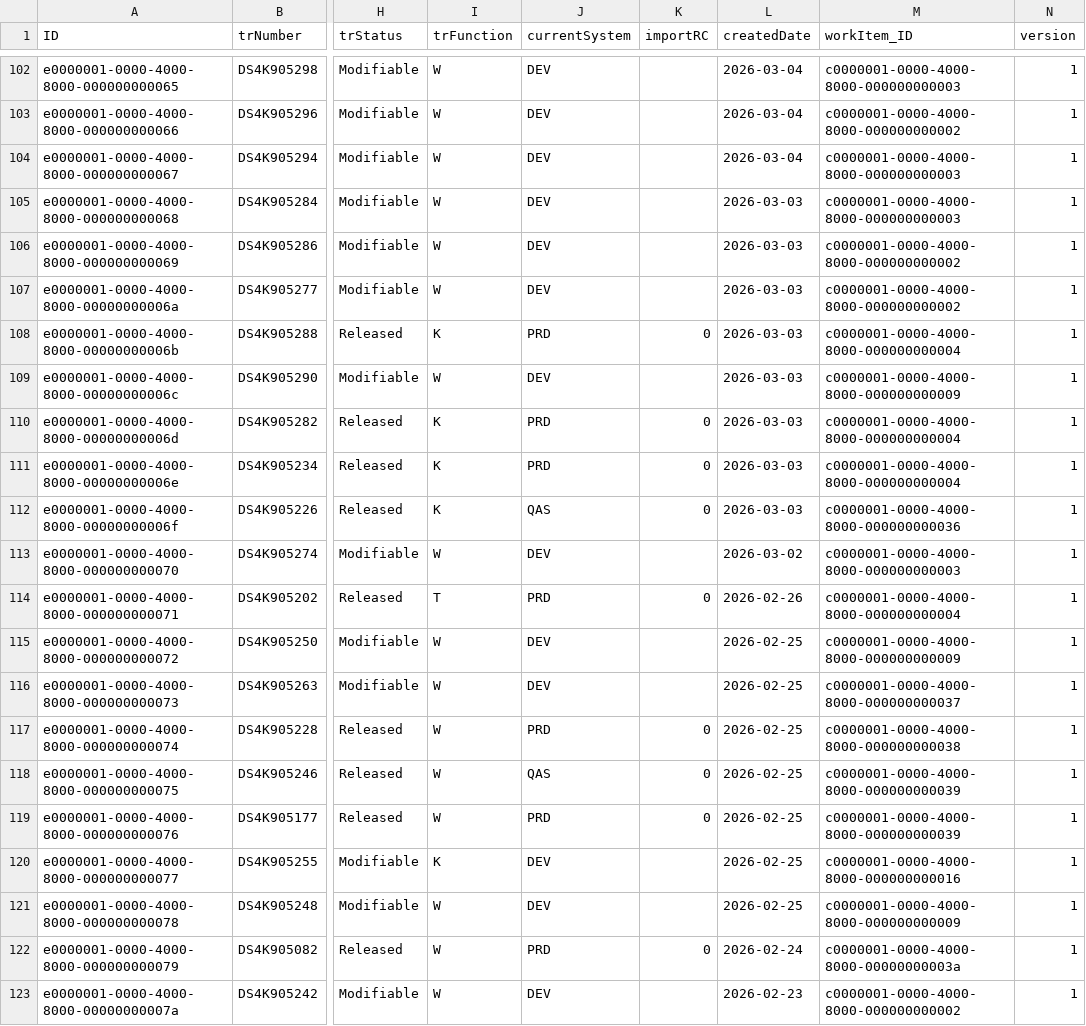
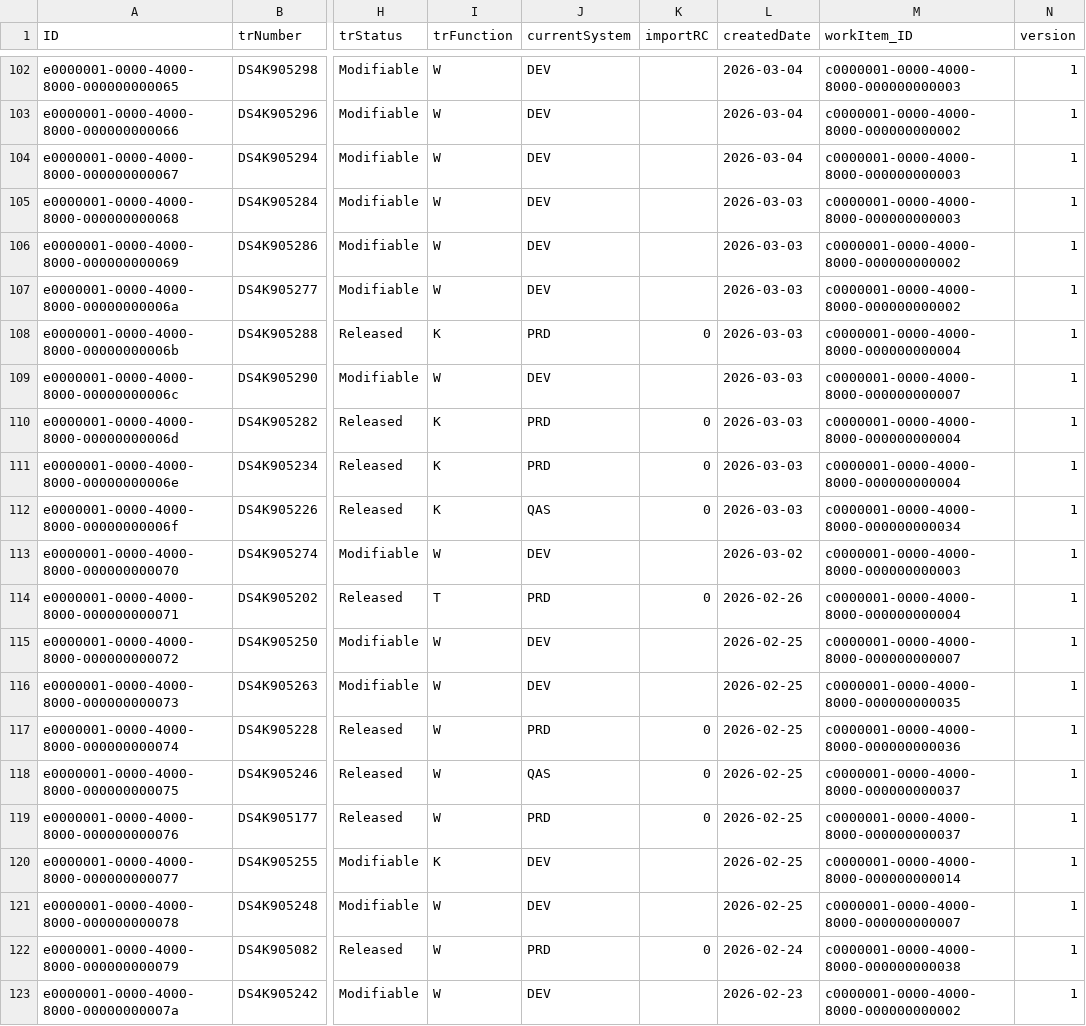
Before and after one commit to Nikhil28281998/sap_projectmanagment, a CSV file: db/data/sap.pm-TransportWorkItems.csv, drawn as a sheet; only a part is shown, gaps mark what is left out; the diff covers the shown part only; the diff names each change by its address in the sheet, - before the commit and + after, or states it on an @@ line.

```diff
--- a/db/data/sap.pm-TransportWorkItems.csv
+++ b/db/data/sap.pm-TransportWorkItems.csv
-M109 (workItem_ID): c0000001-0000-4000-8000-000000000009
+M109 (workItem_ID): c0000001-0000-4000-8000-000000000007
-M112 (workItem_ID): c0000001-0000-4000-8000-000000000036
+M112 (workItem_ID): c0000001-0000-4000-8000-000000000034
-M115 (workItem_ID): c0000001-0000-4000-8000-000000000009
+M115 (workItem_ID): c0000001-0000-4000-8000-000000000007
-M116 (workItem_ID): c0000001-0000-4000-8000-000000000037
+M116 (workItem_ID): c0000001-0000-4000-8000-000000000035
-M117 (workItem_ID): c0000001-0000-4000-8000-000000000038
+M117 (workItem_ID): c0000001-0000-4000-8000-000000000036
-M118:M119 (workItem_ID): c0000001-0000-4000-8000-000000000039
+M118:M119 (workItem_ID): c0000001-0000-4000-8000-000000000037
-M120 (workItem_ID): c0000001-0000-4000-8000-000000000016
+M120 (workItem_ID): c0000001-0000-4000-8000-000000000014
-M121 (workItem_ID): c0000001-0000-4000-8000-000000000009
+M121 (workItem_ID): c0000001-0000-4000-8000-000000000007
-M122 (workItem_ID): c0000001-0000-4000-8000-00000000003a
+M122 (workItem_ID): c0000001-0000-4000-8000-000000000038
```
Also changed, not shown: 92 edited cells elsewhere in this file, db/data/sap.pm-WorkItems.csv, 1 other file.
